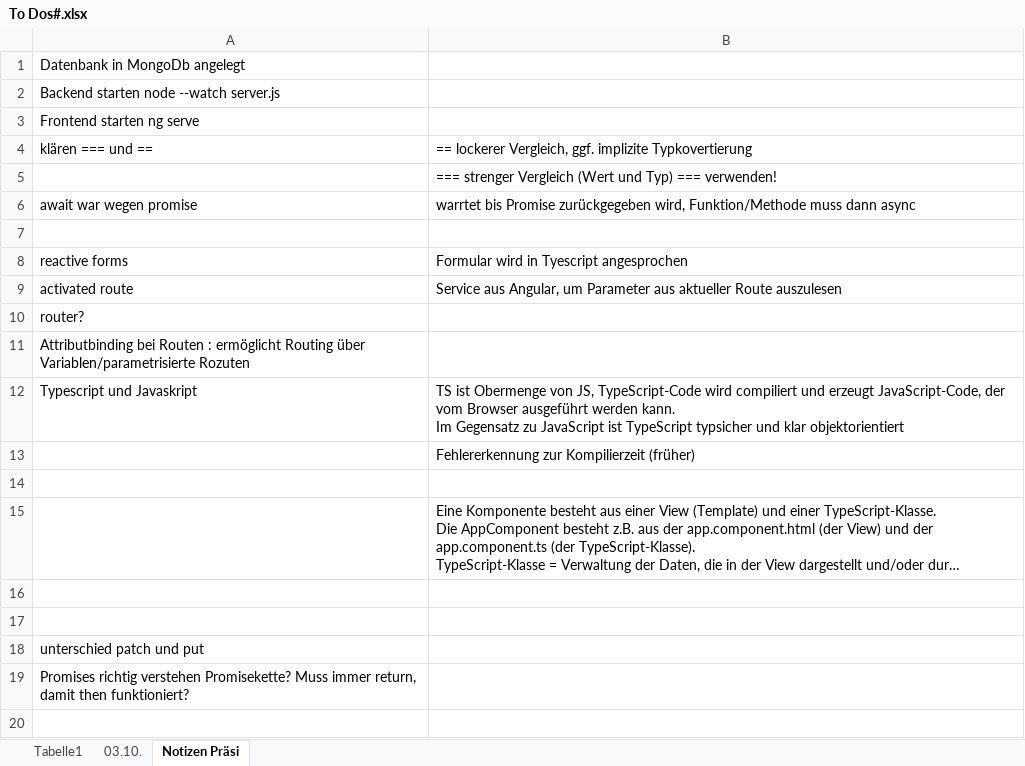
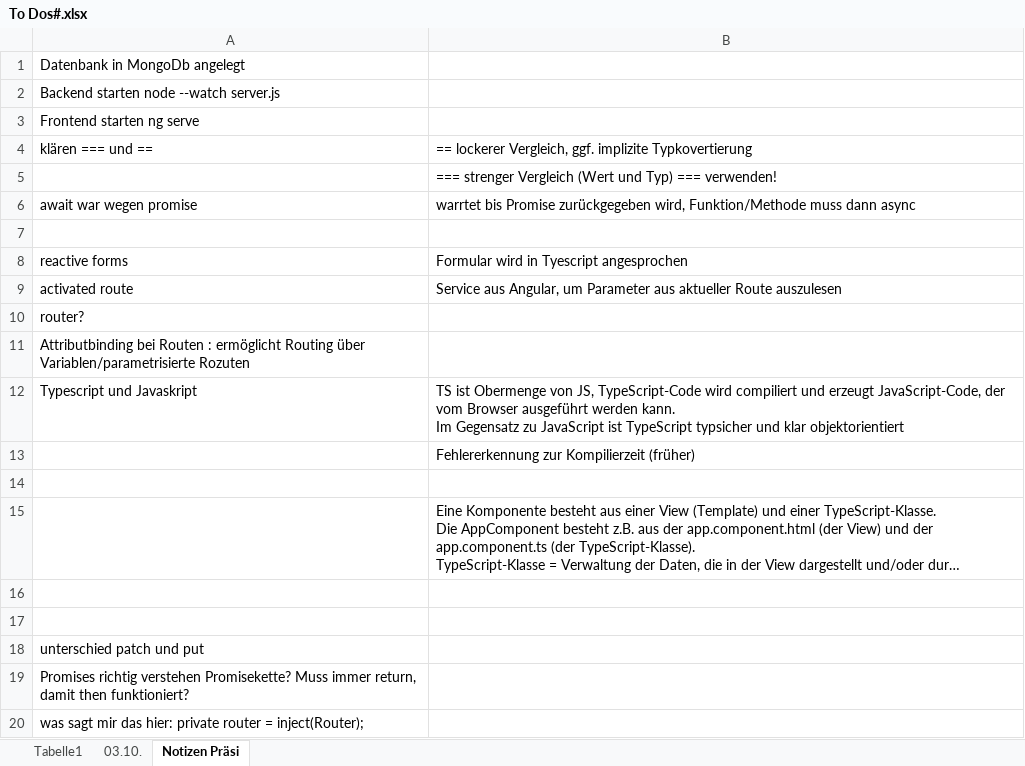
Before and after one commit to nadjastauber/PCT, an Excel workbook: To Dos#.xlsx, sheet Notizen Präsi, drawn as a sheet; long unchanged cells end in …; values as stored, in another font and other column widths than the file's, no borders; the diff names each change by its address in the sheet, - before the commit and + after, or states it on an @@ line.

```diff
--- a/To Dos#.xlsx (sheet Notizen Präsi)
+++ b/To Dos#.xlsx (sheet Notizen Präsi)
+row 20: was sagt mir das hier: private router = inject(Router);
```
Also changed, not shown: sheet Tabelle1, 4 other files.
